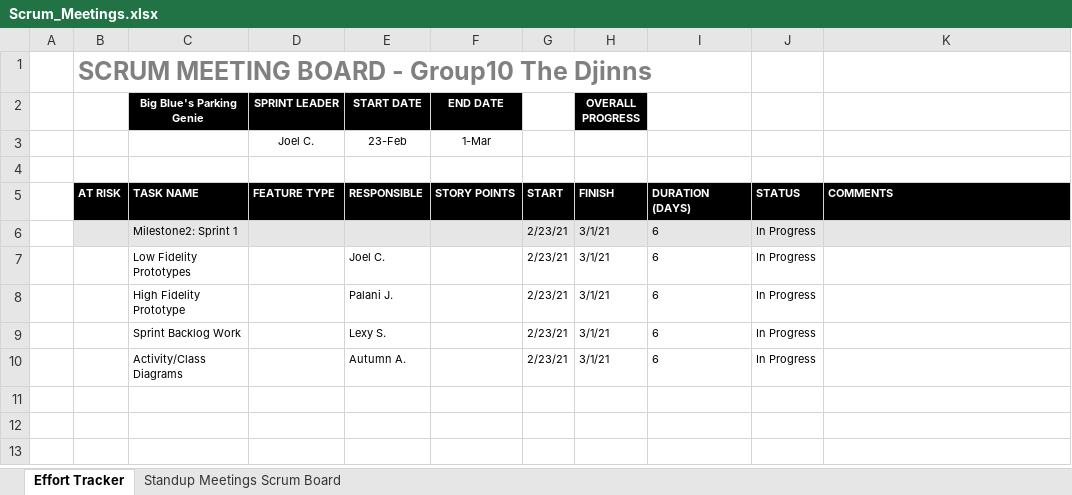
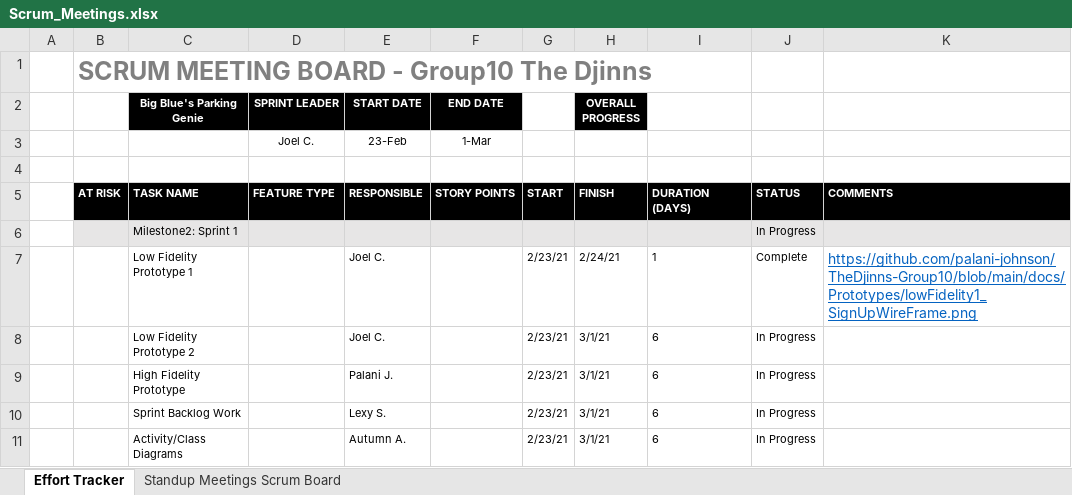
Before and after one commit to lexykj/TheDjinns-Group10, an Excel workbook: docs/Scrum_Meetings.xlsx, sheet Effort Tracker, drawn as a sheet; values as stored, in another font and other column widths than the file's, no borders; charts and pictures not drawn; addresses are those after the commit; the diff names each change by its address in the sheet, - before the commit and + after, or states it on an @@ line.

Commit message:
Updated Progress/Effort Tracker

```diff
--- a/docs/Scrum_Meetings.xlsx (sheet Effort Tracker)
+++ b/docs/Scrum_Meetings.xlsx (sheet Effort Tracker)
-G6: 2/23/21
+G6: (empty)
-H6 (OVERALL PROGRESS): 3/1/21
+H6 (OVERALL PROGRESS): (empty)
-I6: 6
+I6: (empty)
+row 7:  |  | Low Fidelity Prototype 1 |  | Joel C. |  | 2/23/21 | 2/24/21 | 1 | Complete | https://github.com/palani-johnson/TheDjinns-Group10/blob/main/docs/Prototypes/lowFidelity1_SignUpWireFrame.png
-C8 (Big Blue's Parking Genie): Low Fidelity Prototypes
+C8 (Big Blue's Parking Genie): Low Fidelity Prototype 2
```
Also changed, not shown: formulas that keep their value, charts or pictures.
